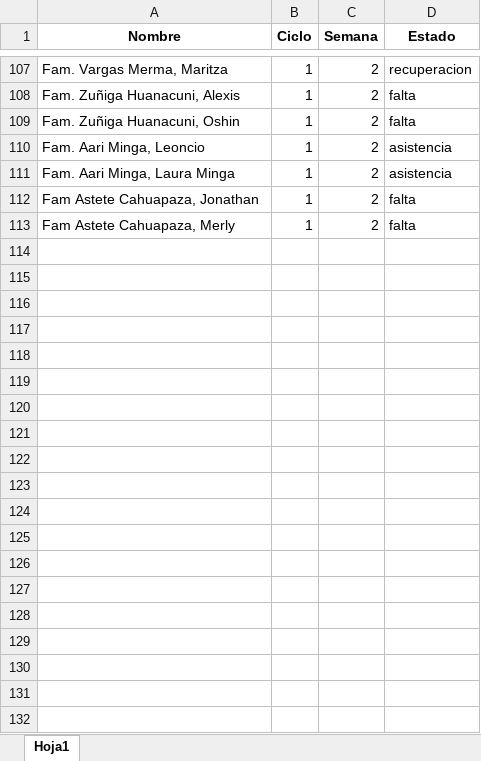
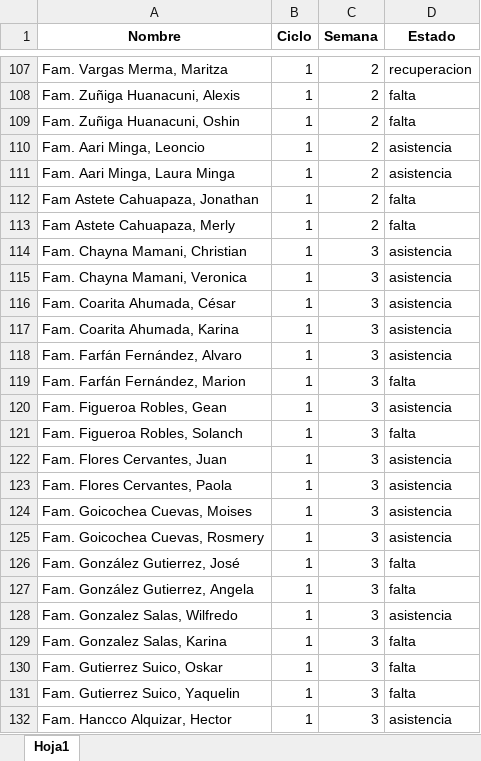
Before and after one commit to HeberthDCM/Asistencia, an Excel workbook: asistencias.xlsx, sheet Hoja1, drawn as a sheet; only a part is shown, gaps mark what is left out; values as stored, in another font and other column widths than the file's, no borders; table styles not drawn; the diff covers the shown part only; the diff names each change by its address in the sheet, - before the commit and + after, or states it on an @@ line.

Commit message:
asistencia 3

```diff
--- a/asistencias.xlsx (sheet Hoja1)
+++ b/asistencias.xlsx (sheet Hoja1)
+row 114: Fam. Chayna Mamani, Christian | 1 | 3 | asistencia
+row 115: Fam. Chayna Mamani, Veronica | 1 | 3 | asistencia
+row 116: Fam. Coarita Ahumada, César | 1 | 3 | asistencia
+row 117: Fam. Coarita Ahumada, Karina | 1 | 3 | asistencia
+row 118: Fam. Farfán Fernández, Alvaro | 1 | 3 | asistencia
+row 119: Fam. Farfán Fernández, Marion | 1 | 3 | falta
+row 120: Fam. Figueroa Robles, Gean | 1 | 3 | asistencia
+row 121: Fam. Figueroa Robles, Solanch | 1 | 3 | falta
+row 122: Fam. Flores Cervantes, Juan | 1 | 3 | asistencia
+row 123: Fam. Flores Cervantes, Paola | 1 | 3 | asistencia
+row 124: Fam. Goicochea Cuevas, Moises | 1 | 3 | asistencia
+row 125: Fam. Goicochea Cuevas, Rosmery | 1 | 3 | asistencia
+row 126: Fam. González Gutierrez, José | 1 | 3 | falta
+row 127: Fam. González Gutierrez, Angela | 1 | 3 | falta
+row 128: Fam. Gonzalez Salas, Wilfredo | 1 | 3 | asistencia
+row 129: Fam. Gonzalez Salas, Karina | 1 | 3 | falta
+row 130: Fam. Gutierrez Suico, Oskar | 1 | 3 | falta
+row 131: Fam. Gutierrez Suico, Yaquelin | 1 | 3 | falta
+row 132: Fam. Hancco Alquizar, Hector | 1 | 3 | asistencia
```
Also changed, not shown: 37 added rows elsewhere in this sheet.
